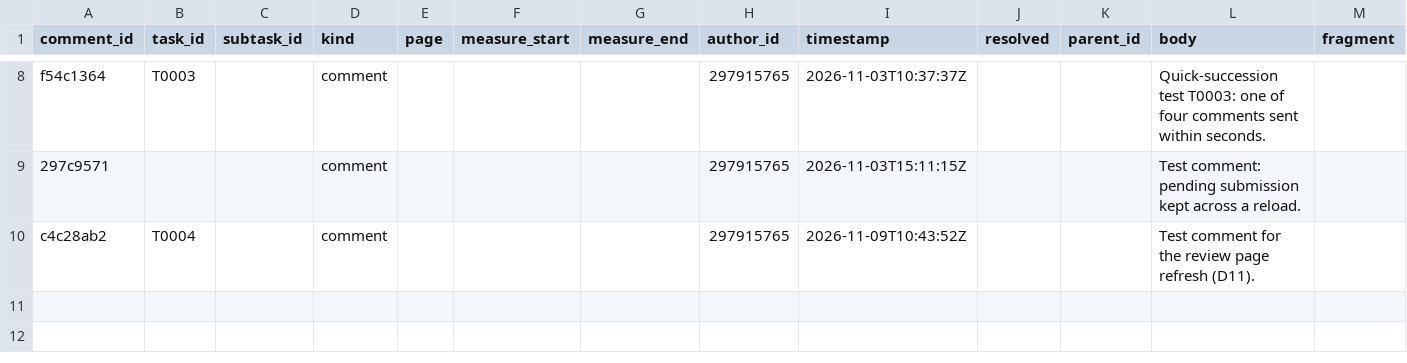
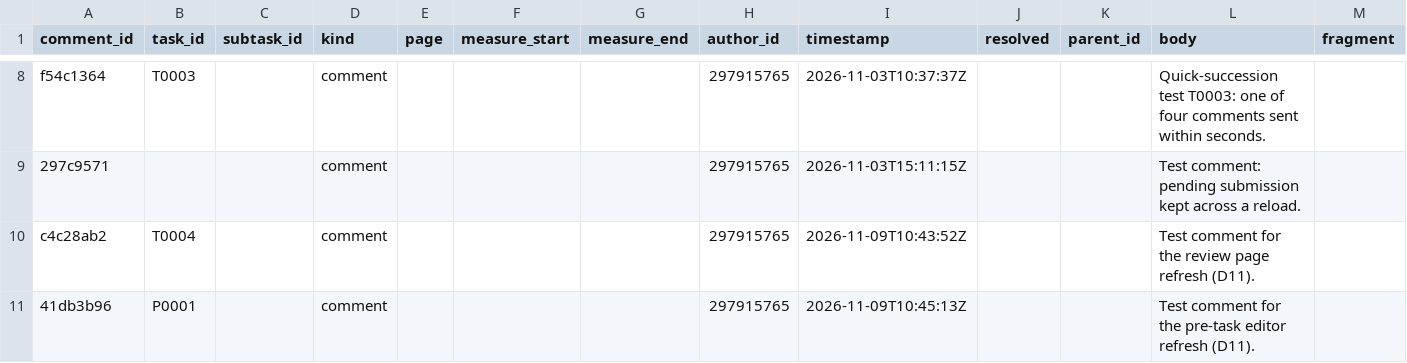
Before and after one commit to ohwjdev/test-20261021-1, a CSV file: tracking/comment.csv, drawn as a sheet; only a part is shown, gaps mark what is left out.

```diff
--- a/tracking/comment.csv
+++ b/tracking/comment.csv
@@ -10 +10,2 @@ f54c1364,T0003,,comment,,,,297915765,2026-11-03T10:37:37Z,,,Quick-succession tes
 c4c28ab2,T0004,,comment,,,,297915765,2026-11-09T10:43:52Z,,,Test comment for the review page refresh (D11).,
+41db3b96,P0001,,comment,,,,297915765,2026-11-09T10:45:13Z,,,Test comment for the pre-task editor refresh (D11).,
```
Also changed, not shown: tracking/history.csv.
